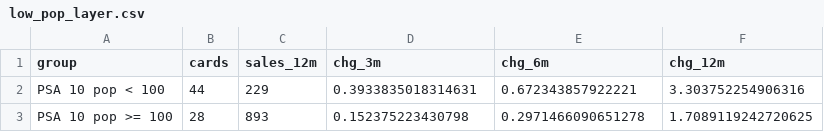
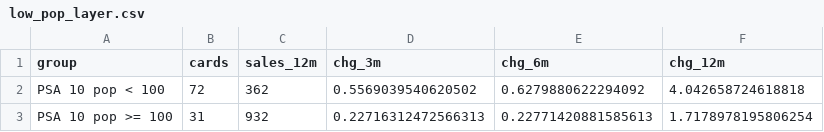
Before and after one commit to Nuttzx/testapp, a CSV file: data/out/low_pop_layer.csv, drawn as a sheet.

```diff
--- a/data/out/low_pop_layer.csv
+++ b/data/out/low_pop_layer.csv
@@ -1,3 +1,3 @@
 group,cards,sales_12m,chg_3m,chg_6m,chg_12m
-PSA 10 pop < 100,44,229,0.3933835018314631,0.672343857922221,3.303752254906316
-PSA 10 pop >= 100,28,893,0.152375223430798,0.2971466090651278,1.7089119242720625
+PSA 10 pop < 100,72,362,0.5569039540620502,0.6279880622294092,4.042658724618818
+PSA 10 pop >= 100,31,932,0.22716312472566313,0.22771420881585613,1.7178978195806254
```
Also changed, not shown: data/out/holdings_eval.csv, data/out/lead_lag.csv, 9 other files.
